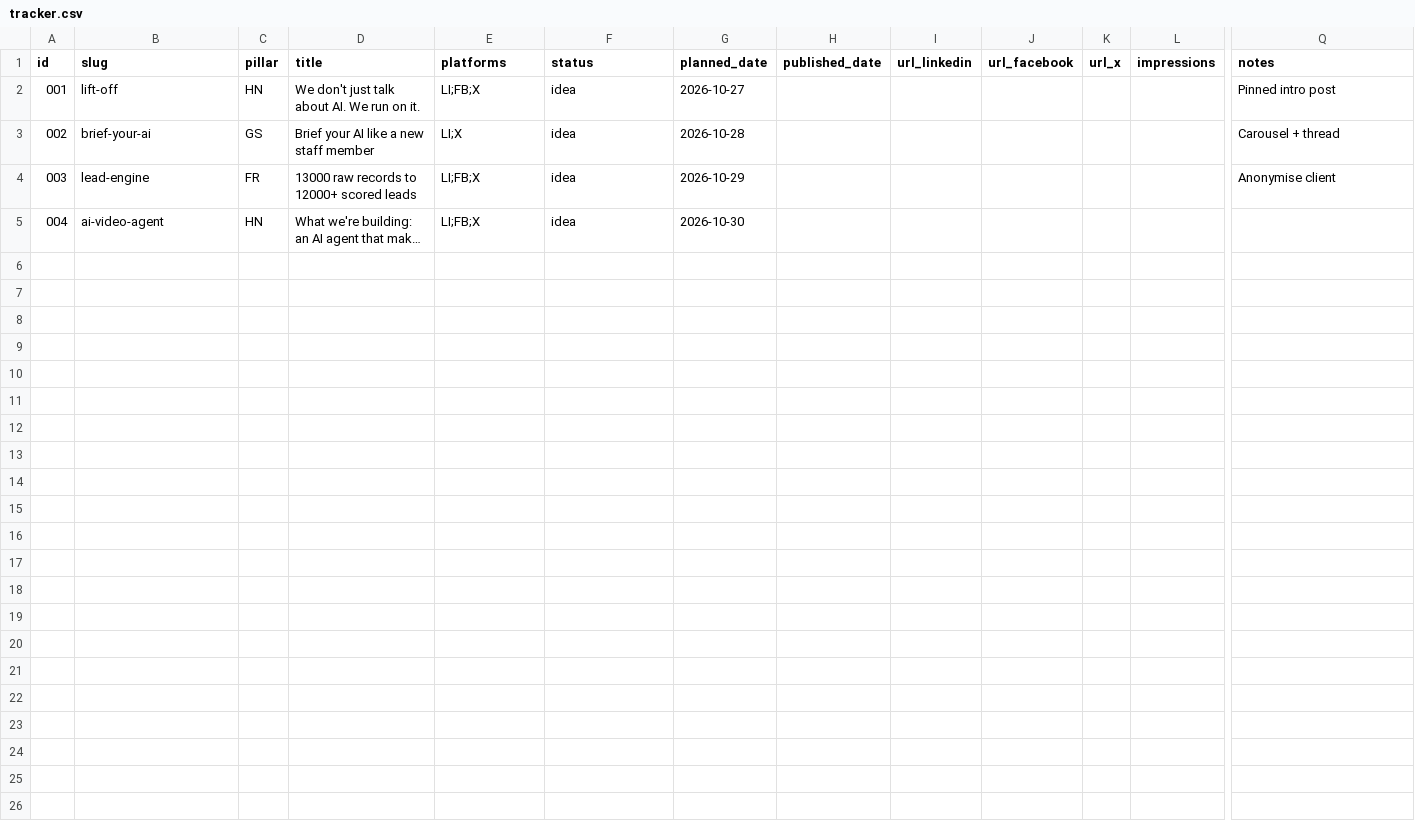
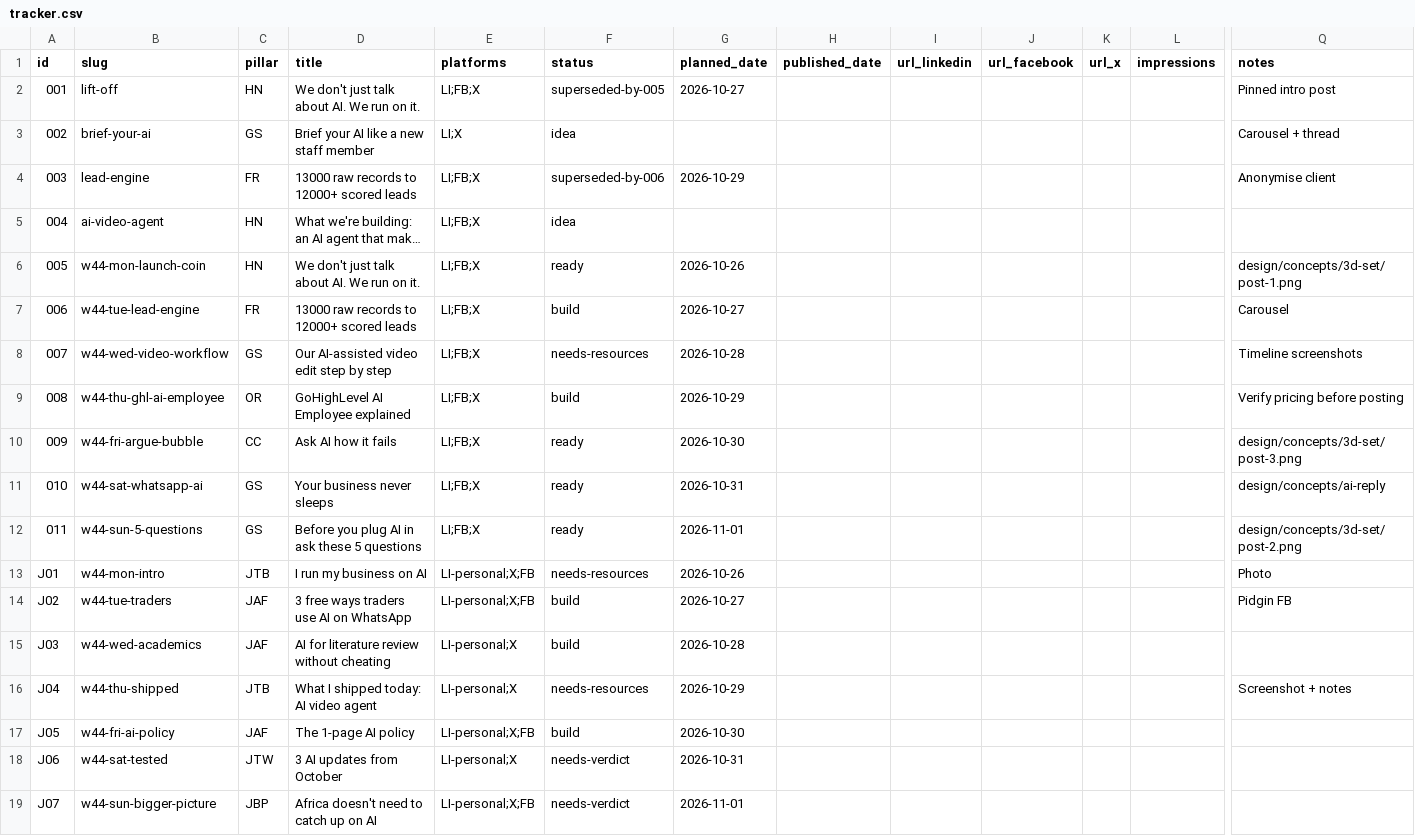
Before and after one commit to Joetech23/can, a CSV file: eaglescroft-socials/pipeline/tracker.csv, drawn as a sheet; only a part is shown, gaps mark what is left out; long unchanged cells end in …; rows hold the shown columns only; the diff names each change by its address in the sheet, - before the commit and + after, or states it on an @@ line.

```diff
--- a/eaglescroft-socials/pipeline/tracker.csv
+++ b/eaglescroft-socials/pipeline/tracker.csv
-F2 (status): idea
+F2 (status): superseded-by-005
-G3 (planned_date): 2026-10-28
+G3 (planned_date): (empty)
-F4 (status): idea
+F4 (status): superseded-by-006
-G5 (planned_date): 2026-10-30
+G5 (planned_date): (empty)
+row 6: 005 | w44-mon-launch-coin | HN | We don't just talk about AI. We run on it. | LI;FB;X | ready | 2026-10-26 |  |  |  |  |  | design/concepts/3d-set/post-1.png
+row 7: 006 | w44-tue-lead-engine | FR | 13000 raw records to 12000+ scored leads | LI;FB;X | build | 2026-10-27 |  |  |  |  |  | Carousel
+row 8: 007 | w44-wed-video-workflow | GS | Our AI-assisted video edit step by step | LI;FB;X | needs-resources | 2026-10-28 |  |  |  |  |  | Timeline screenshots
+row 9: 008 | w44-thu-ghl-ai-employee | OR | GoHighLevel AI Employee explained | LI;FB;X | build | 2026-10-29 |  |  |  |  |  | Verify pricing before posting
+row 10: 009 | w44-fri-argue-bubble | CC | Ask AI how it fails | LI;FB;X | ready | 2026-10-30 |  |  |  |  |  | design/concepts/3d-set/post-3.png
+row 11: 010 | w44-sat-whatsapp-ai | GS | Your business never sleeps | LI;FB;X | ready | 2026-10-31 |  |  |  |  |  | design/concepts/ai-reply
+row 12: 011 | w44-sun-5-questions | GS | Before you plug AI in ask these 5 questions | LI;FB;X | ready | 2026-11-01 |  |  |  |  |  | design/concepts/3d-set/post-2.png
+row 13: J01 | w44-mon-intro | JTB | I run my business on AI | LI-personal;X;FB | needs-resources | 2026-10-26 |  |  |  |  |  | Photo
+row 14: J02 | w44-tue-traders | JAF | 3 free ways traders use AI on WhatsApp | LI-personal;X;FB | build | 2026-10-27 |  |  |  |  |  | Pidgin FB
+row 15: J03 | w44-wed-academics | JAF | AI for literature review without cheating | LI-personal;X | build | 2026-10-28
+row 16: J04 | w44-thu-shipped | JTB | What I shipped today: AI video agent | LI-personal;X | needs-resources | 2026-10-29 |  |  |  |  |  | Screenshot + notes
+row 17: J05 | w44-fri-ai-policy | JAF | The 1-page AI policy | LI-personal;X;FB | build | 2026-10-30
+row 18: J06 | w44-sat-tested | JTW | 3 AI updates from October | LI-personal;X | needs-verdict | 2026-10-31
+row 19: J07 | w44-sun-bigger-picture | JBP | Africa doesn't need to catch up on AI | LI-personal;X;FB | needs-verdict | 2026-11-01
```
Also changed, not shown: 17 other files.
